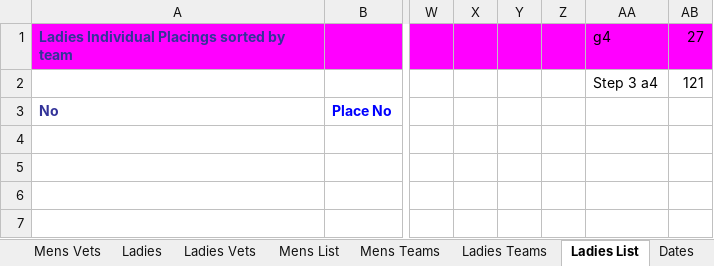
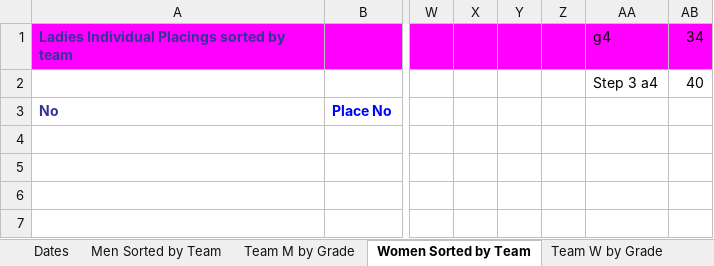
Before and after one commit to emeraldjava/bhaa-racemaster, an Excel workbook: BHAA.Race.Master.xlsm, sheet Women Sorted by Team, drawn as a sheet; only a part is shown, gaps mark what is left out; values as stored, in another font and other column widths than the file's, no borders; the diff names each change by its address in the sheet, - before the commit and + after, or states it on an @@ line.

```diff
--- a/BHAA.Race.Master.xlsm (sheet Women Sorted by Team)
+++ b/BHAA.Race.Master.xlsm (sheet Women Sorted by Team)
-sheet tab: Mens List
+sheet tab: Men Sorted by Team
-sheet tab: Mens Teams
+sheet tab: Team M by Grade
-sheet tab: Ladies Teams
+sheet tab: Team W by Grade
-sheet tab: Ladies List
+sheet tab: Women Sorted by Team
@@ sheet tab order changed: Dates | Men Sorted by Team | Team M by Grade | Women Sorted by Team | Team W by Grade @@
-AB1: 27
+AB1: 34
-AB2: 121
+AB2: 40
```
Also changed, not shown: sheet HomePage, sheet Women by Category, sheet Women Team Placing, sheet Men by Category, sheet Men Team Placing, sheet Dates, 7 more sheets, other sheet tabs, hidden cells, charts or pictures.
